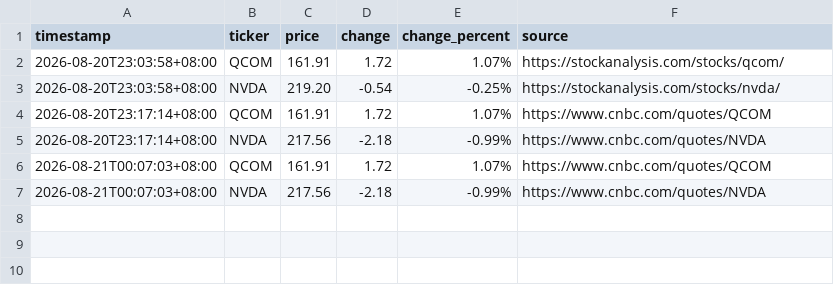
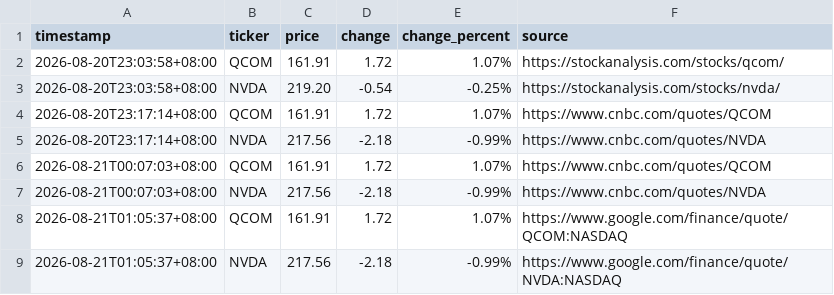
Before and after one commit to JeffLo21/test_repo, a CSV file: prices.csv, drawn as a sheet; the diff names each change by its address in the sheet, - before the commit and + after, or states it on an @@ line.

```diff
--- a/prices.csv
+++ b/prices.csv
+row 8: 2026-08-21T01:05:37+08:00 | QCOM | 161.91 | 1.72 | 1.07% | https://www.google.com/finance/quote/QCOM:NASDAQ
+row 9: 2026-08-21T01:05:37+08:00 | NVDA | 217.56 | -2.18 | -0.99% | https://www.google.com/finance/quote/NVDA:NASDAQ
```
